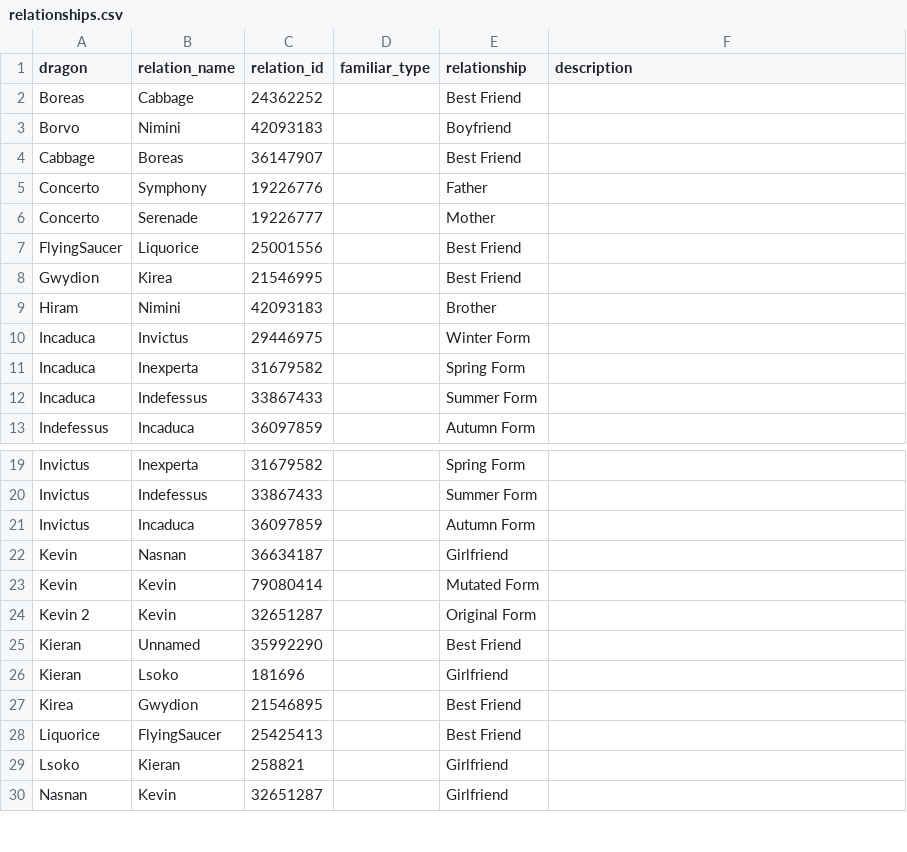
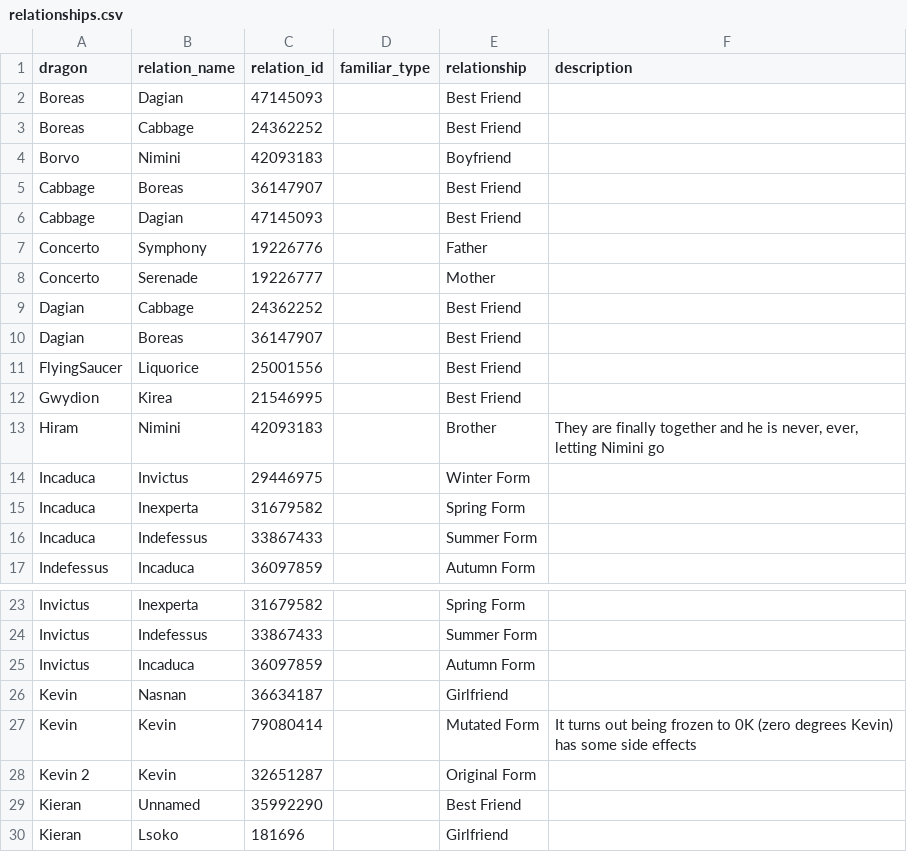
Before and after one commit to snipe-205777/dragon-bios, a CSV file: relationships.csv, drawn as a sheet; only a part is shown, gaps mark what is left out; the shorter side is filled out with more unchanged rows.

Commit message:
new relationships and descriptions

```diff
--- a/relationships.csv
+++ b/relationships.csv
@@ -1,2 +1,3 @@
 dragon, relation_name, relation_id, familiar_type, relationship, description
+Boreas, Dagian, 47145093,, Best Friend,
 Boreas, Cabbage, 24362252,, Best Friend,
@@ -4,7 +5,10 @@ Borvo, Nimini, 42093183,, Boyfriend,
 Cabbage, Boreas, 36147907,, Best Friend,
+Cabbage, Dagian, 47145093,, Best Friend,
 Concerto, Symphony, 19226776,, Father,
 Concerto, Serenade, 19226777,, Mother,
+Dagian, Cabbage, 24362252,, Best Friend,
+Dagian, Boreas, 36147907,, Best Friend,
 FlyingSaucer, Liquorice, 25001556,, Best Friend,
 Gwydion, Kirea, 21546995,, Best Friend,
-Hiram, Nimini, 42093183,, Brother,
+Hiram, Nimini, 42093183,, Brother, "They are finally together and he is never, ever, letting Nimini go"
 Incaduca, Invictus, 29446975,, Winter Form,
@@ -22,3 +26,3 @@ Invictus, Incaduca, 36097859,, Autumn Form,
 Kevin, Nasnan, 36634187,, Girlfriend,
-Kevin, Kevin, 79080414,, Mutated Form,
+Kevin, Kevin, 79080414,, Mutated Form, It turns out being frozen to 0K (zero degrees Kevin) has some side effects
 Kevin 2, Kevin, 32651287,, Original Form,
```
Also changed, not shown: 5 other files.
